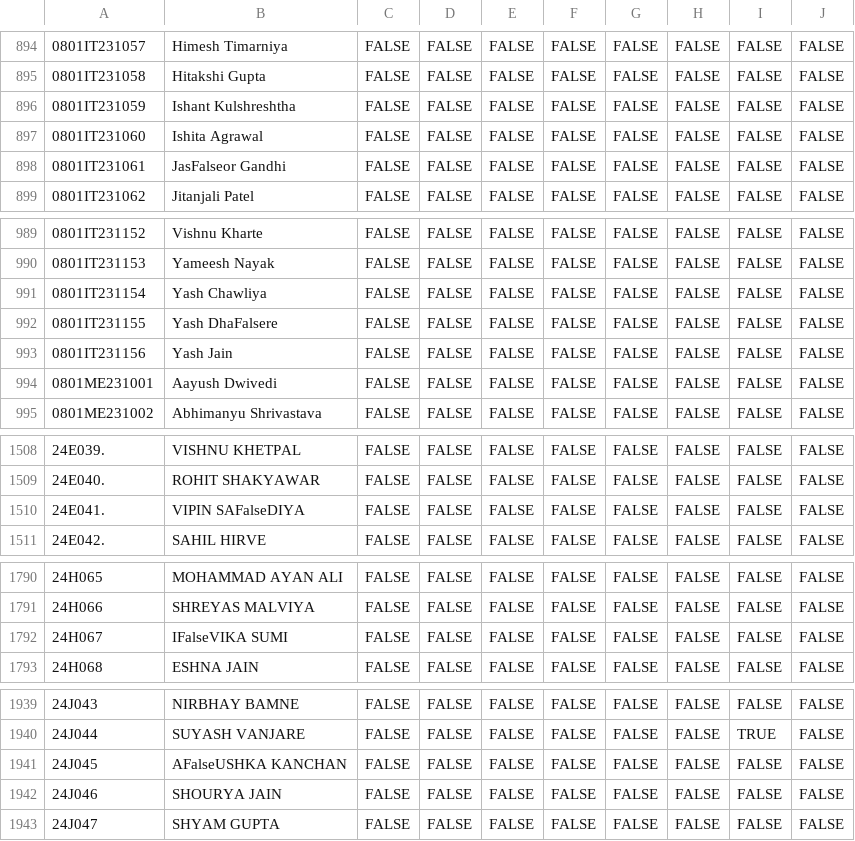
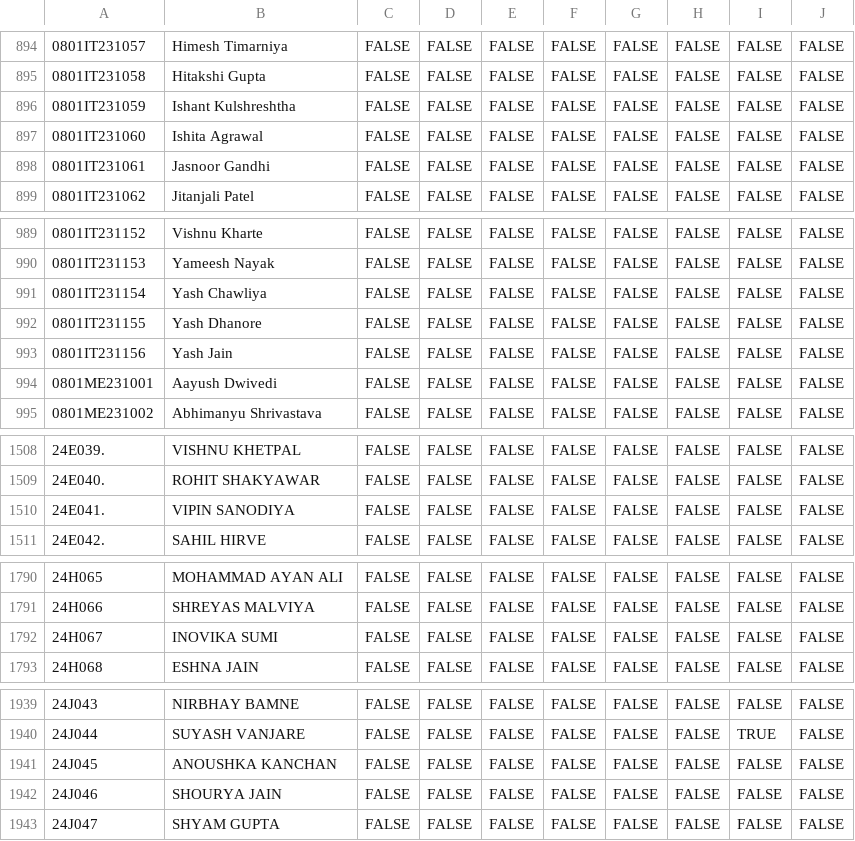
Before and after one commit to triloksh07/triloksh07.github.io, a CSV file: Eligible_Students_List_UPDATED_19_01_25.csv, drawn as a sheet; only a part is shown, gaps mark what is left out; the diff covers the shown part only; the diff names each change by its address in the sheet, - before the commit and + after, or states it on an @@ line.

```diff
--- a/Eligible_Students_List_UPDATED_19_01_25.csv
+++ b/Eligible_Students_List_UPDATED_19_01_25.csv
-B898: JasFalseor Gandhi
+B898: Jasnoor Gandhi
-B992: Yash DhaFalsere
+B992: Yash Dhanore
-B1510: VIPIN SAFalseDIYA
+B1510: VIPIN SANODIYA
-B1792: IFalseVIKA SUMI
+B1792: INOVIKA SUMI
-B1941: AFalseUSHKA KANCHAN
+B1941: ANOUSHKA KANCHAN
```
Also changed, not shown: 7 edited cells elsewhere in this file.
